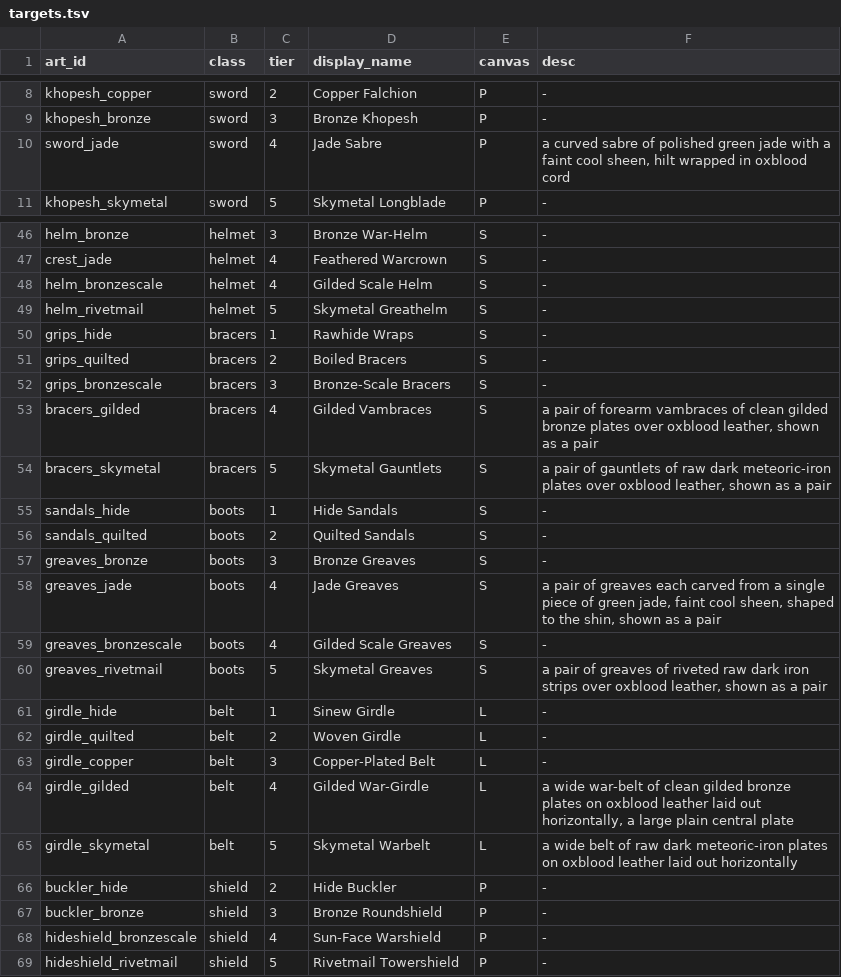
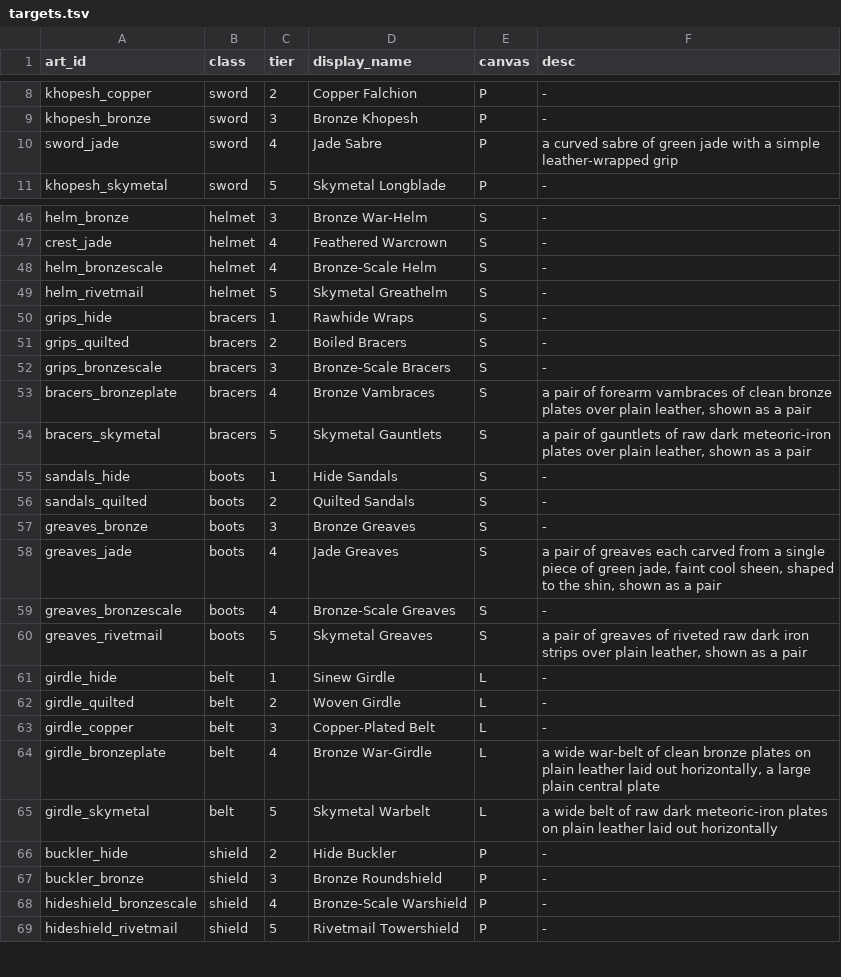
Before and after one commit to alexkorol/WIZARD, a TSV file: tools/rpg_inventory/core/targets.tsv, drawn as a sheet; only a part is shown, gaps mark what is left out; the diff covers the shown part only.

```diff
--- a/tools/rpg_inventory/core/targets.tsv
+++ b/tools/rpg_inventory/core/targets.tsv
@@ -9,3 +9,3 @@ khopesh_copper	sword	2	Copper Falchion	P	-
 khopesh_bronze	sword	3	Bronze Khopesh	P	-
-sword_jade	sword	4	Jade Sabre	P	a curved sabre of polished green jade with a faint cool sheen, hilt wrapped in oxblood cord
+sword_jade	sword	4	Jade Sabre	P	a curved sabre of green jade with a simple leather-wrapped grip
 khopesh_skymetal	sword	5	Skymetal Longblade	P	-
@@ -47,3 +47,3 @@ helm_bronze	helmet	3	Bronze War-Helm	S	-
 crest_jade	helmet	4	Feathered Warcrown	S	-
-helm_bronzescale	helmet	4	Gilded Scale Helm	S	-
+helm_bronzescale	helmet	4	Bronze-Scale Helm	S	-
 helm_rivetmail	helmet	5	Skymetal Greathelm	S	-
@@ -52,4 +52,4 @@ grips_quilted	bracers	2	Boiled Bracers	S	-
 grips_bronzescale	bracers	3	Bronze-Scale Bracers	S	-
-bracers_gilded	bracers	4	Gilded Vambraces	S	a pair of forearm vambraces of clean gilded bronze plates over oxblood leather, shown as a pair
-bracers_skymetal	bracers	5	Skymetal Gauntlets	S	a pair of gauntlets of raw dark meteoric-iron plates over oxblood leather, shown as a pair
+bracers_bronzeplate	bracers	4	Bronze Vambraces	S	a pair of forearm vambraces of clean bronze plates over plain leather, shown as a pair
+bracers_skymetal	bracers	5	Skymetal Gauntlets	S	a pair of gauntlets of raw dark meteoric-iron plates over plain leather, shown as a pair
 sandals_hide	boots	1	Hide Sandals	S	-
@@ -58,4 +58,4 @@ greaves_bronze	boots	3	Bronze Greaves	S	-
 greaves_jade	boots	4	Jade Greaves	S	a pair of greaves each carved from a single piece of green jade, faint cool sheen, shaped to the shin, shown as a pair
-greaves_bronzescale	boots	4	Gilded Scale Greaves	S	-
-greaves_rivetmail	boots	5	Skymetal Greaves	S	a pair of greaves of riveted raw dark iron strips over oxblood leather, shown as a pair
+greaves_bronzescale	boots	4	Bronze-Scale Greaves	S	-
+greaves_rivetmail	boots	5	Skymetal Greaves	S	a pair of greaves of riveted raw dark iron strips over plain leather, shown as a pair
 girdle_hide	belt	1	Sinew Girdle	L	-
@@ -63,7 +63,7 @@ girdle_quilted	belt	2	Woven Girdle	L	-
 girdle_copper	belt	3	Copper-Plated Belt	L	-
-girdle_gilded	belt	4	Gilded War-Girdle	L	a wide war-belt of clean gilded bronze plates on oxblood leather laid out horizontally, a large plain central plate
-girdle_skymetal	belt	5	Skymetal Warbelt	L	a wide belt of raw dark meteoric-iron plates on oxblood leather laid out horizontally
+girdle_bronzeplate	belt	4	Bronze War-Girdle	L	a wide war-belt of clean bronze plates on plain leather laid out horizontally, a large plain central plate
+girdle_skymetal	belt	5	Skymetal Warbelt	L	a wide belt of raw dark meteoric-iron plates on plain leather laid out horizontally
 buckler_hide	shield	2	Hide Buckler	P	-
 buckler_bronze	shield	3	Bronze Roundshield	P	-
-hideshield_bronzescale	shield	4	Sun-Face Warshield	P	-
+hideshield_bronzescale	shield	4	Bronze-Scale Warshield	P	-
 hideshield_rivetmail	shield	5	Rivetmail Towershield	P	-
```
Also changed, not shown: 6 edited cells elsewhere in this file, tools/rpg_inventory/core/verdigris-manifest.tsv, 5 other files.
